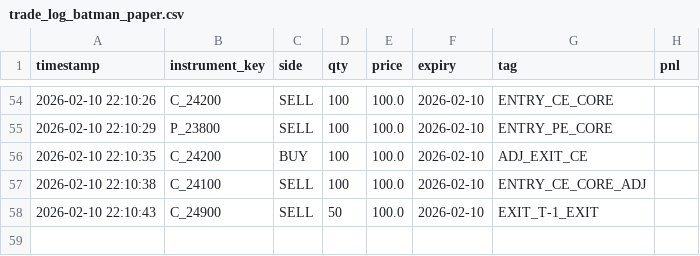
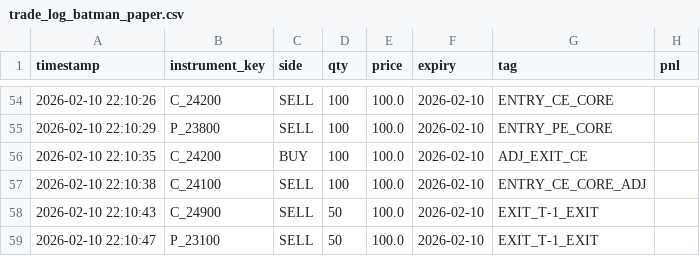
Before and after one commit to rupendra10/state, a CSV file: trade_log_batman_paper.csv, drawn as a sheet; only a part is shown, gaps mark what is left out; the diff names each change by its address in the sheet, - before the commit and + after, or states it on an @@ line.

Commit message:
Update strategy state: trade_log_batman_paper.csv

```diff
--- a/trade_log_batman_paper.csv
+++ b/trade_log_batman_paper.csv
+row 59: 2026-02-10 22:10:47 | P_23100 | SELL | 50 | 100.0 | 2026-02-10 | EXIT_T-1_EXIT
```
